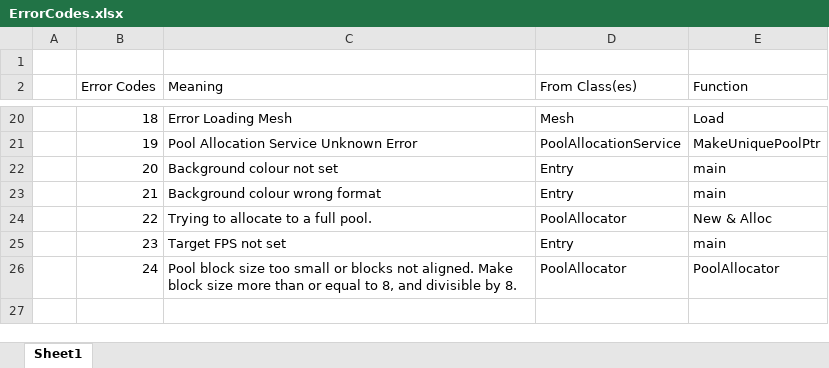
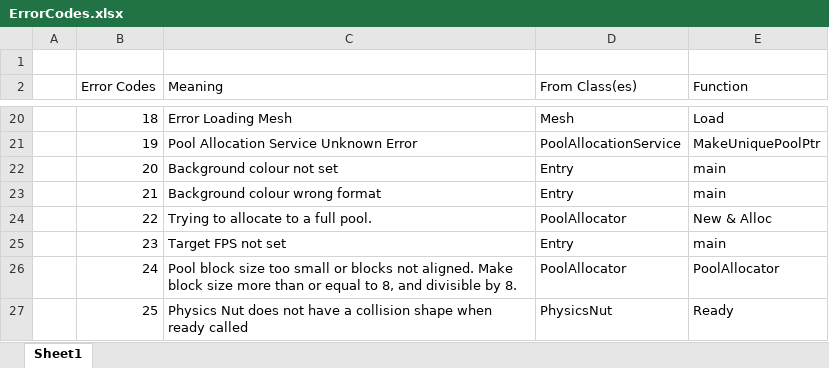
Before and after one commit to Corcso/SquirrelEngine, an Excel workbook: ErrorCodes.xlsx, sheet Sheet1, drawn as a sheet; only a part is shown, gaps mark what is left out; values as stored, in another font and other column widths than the file's, no borders; the diff names each change by its address in the sheet, - before the commit and + after, or states it on an @@ line.

```diff
--- a/ErrorCodes.xlsx (sheet Sheet1)
+++ b/ErrorCodes.xlsx (sheet Sheet1)
+row 27:  | 25 | Physics Nut does not have a collision shape when ready called | PhysicsNut | Ready
```
Also changed, not shown: 5 other files.
